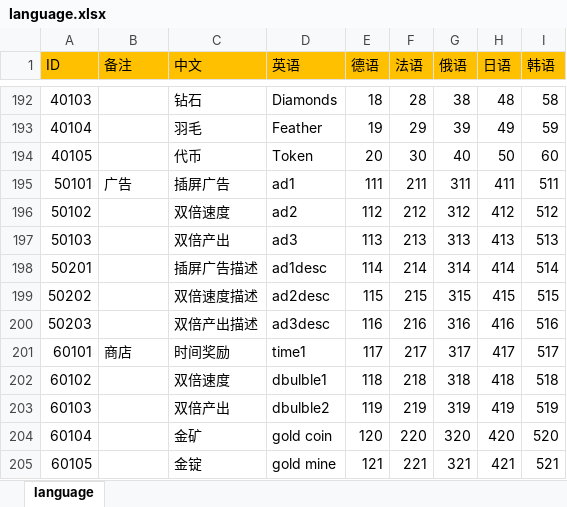
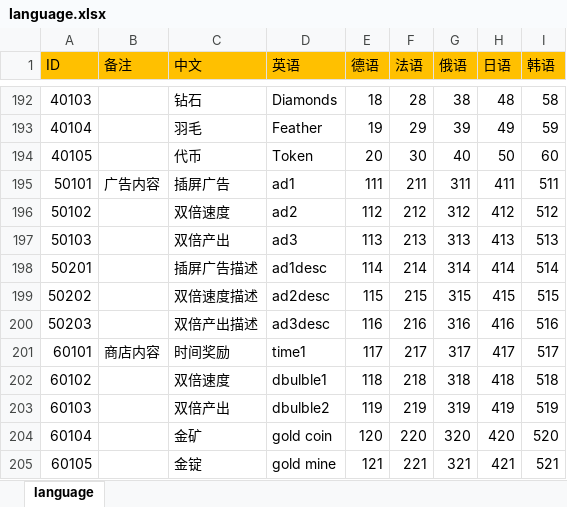
Before and after one commit to maziliang-code/RippleMinerTycoon, an Excel workbook: excel/language.xlsx, sheet language, drawn as a sheet; only a part is shown, gaps mark what is left out; values as stored, in another font and other column widths than the file's, no borders; conditional formats not drawn; the diff names each change by its address in the sheet, - before the commit and + after, or states it on an @@ line.

```diff
--- a/excel/language.xlsx (sheet language)
+++ b/excel/language.xlsx (sheet language)
-B195 (备注): 广告
+B195 (备注): 广告内容
-B201 (备注): 商店
+B201 (备注): 商店内容
```
Also changed, not shown: excel/constant.xlsx, excel/prop.xlsx.
